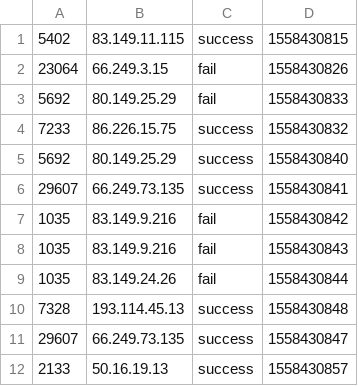
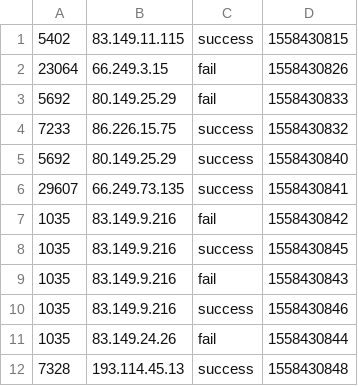
Before and after one commit to atguigu-WHAlex/gmall-flink-200621, a CSV file: input/LoginLog.csv, drawn as a sheet; only a part is shown; the shorter side is filled out with more unchanged rows; the diff names each change by its address in the sheet, - before the commit and + after, or states it on an @@ line.

```diff
--- a/input/LoginLog.csv
+++ b/input/LoginLog.csv
+row 8: 1035 | 83.149.9.216 | success | 1558430845
+row 10: 1035 | 83.149.9.216 | success | 1558430846
```
Also changed, not shown: 4 other files.
